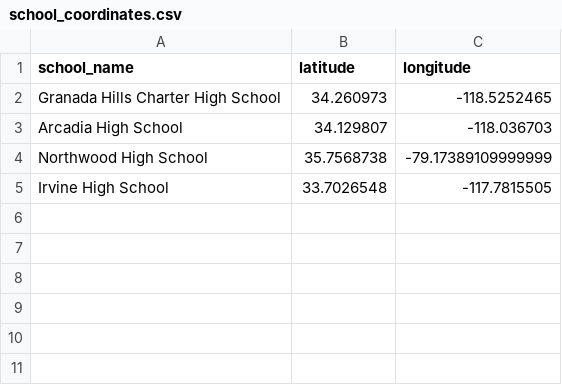
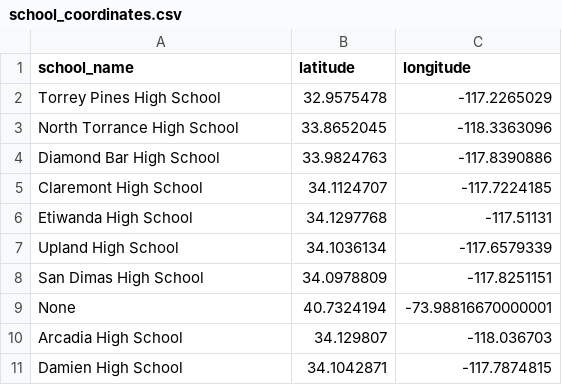
Before and after one commit to TheChanRProject/Claremont_Geospatial_Project_App, a CSV file: school_coordinates.csv, drawn as a sheet.

```diff
--- a/school_coordinates.csv
+++ b/school_coordinates.csv
@@ -1,5 +1,11 @@
 school_name,latitude,longitude
-Granada Hills Charter High School,34.260973,-118.5252465
+Torrey Pines High School,32.9575478,-117.2265029
+North Torrance High School,33.8652045,-118.3363096
+Diamond Bar High School,33.9824763,-117.8390886
+Claremont High School,34.1124707,-117.7224185
+Etiwanda High School,34.1297768,-117.51131
+Upland High School,34.1036134,-117.6579339
+San Dimas High School,34.0978809,-117.8251151
+None,40.7324194,-73.98816670000001
 Arcadia High School,34.129807,-118.036703
-Northwood High School,35.7568738,-79.17389109999999
-Irvine High School ,33.7026548,-117.7815505
+Damien High School,34.1042871,-117.7874815
```
Also changed, not shown: 2 other files.
